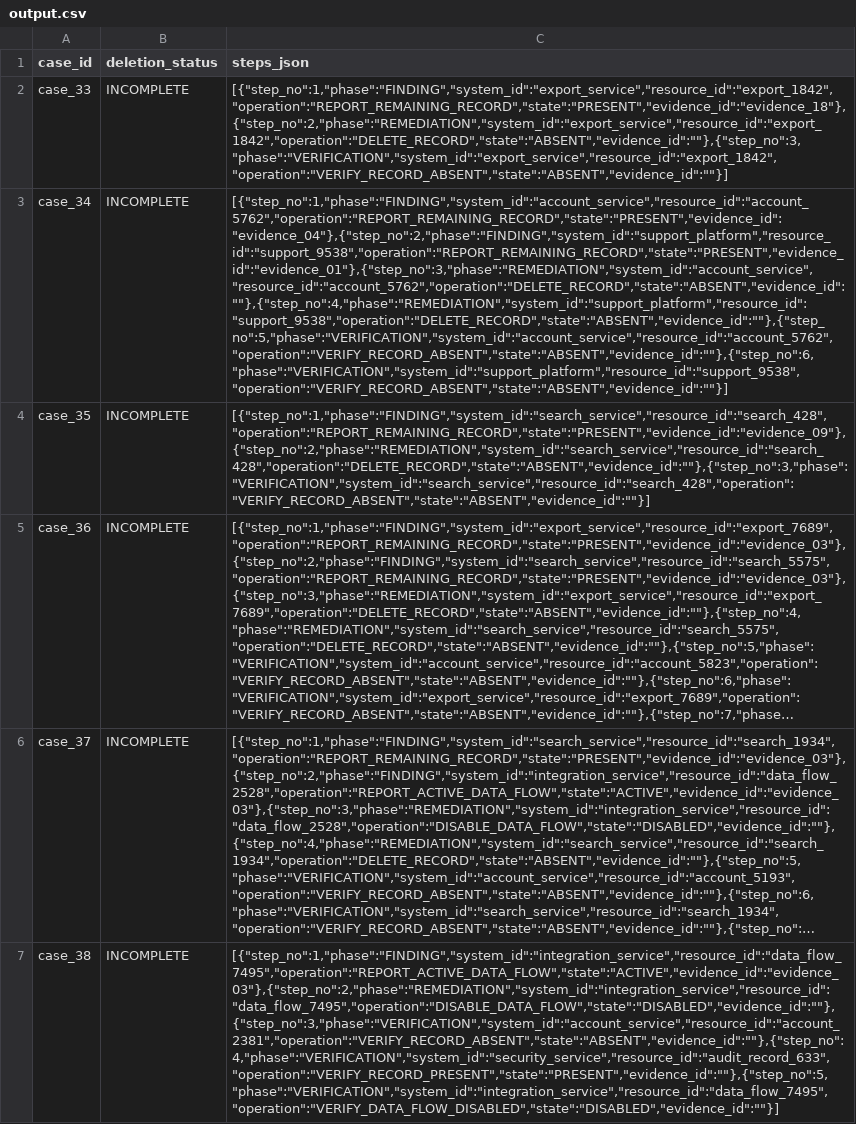
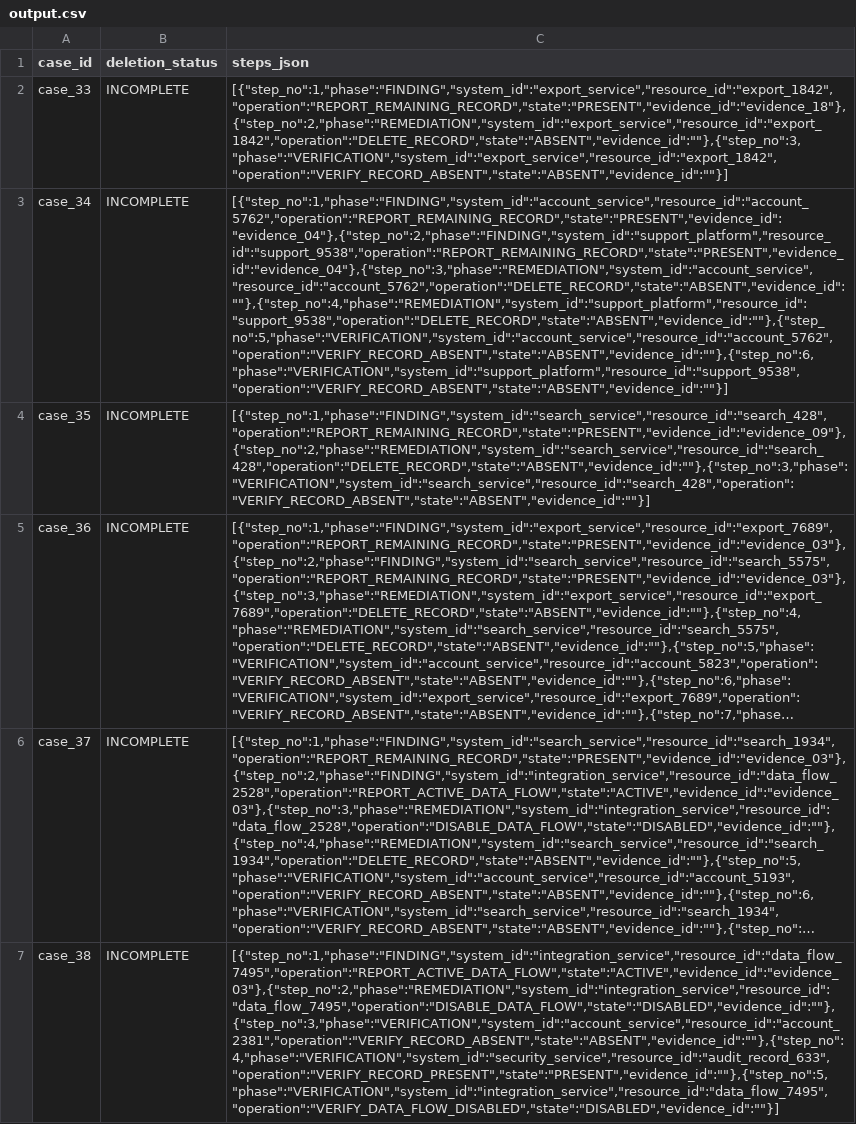
Before and after one commit to bsrikumar855-dot/BeforeCOOK, a CSV file: output.csv, drawn as a sheet; only a part is shown; long unchanged cells end in …; the diff names each change by its address in the sheet, - before the commit and + after, or states it on an @@ line.

```diff
--- a/output.csv
+++ b/output.csv
-C3 (steps_json): [{"step_no":1,"phase":"FINDING","system_id":"account_service","resource_id":"account_5762","operation":"REPORT_REMAINING_RECORD","state":"PRESENT","evidence_id":"evidence_04"},{"step_no":2,"phase":"FINDING","system_id":"support_platform","resource_id":"support_9538","operation":"REPORT_REMAINING_RECORD","state":"PRESENT","evidence_id":"evidence_01"},{"step_no":3,"phase":"REMEDIATION","system_id":"account_service","resource_id":"account_5762","operation":"DELETE_RECORD","state":"ABSENT","evidence_id":""},{"step_no":4,"phase":"REMEDIATION","system_id":"support_platform","resource_id":"support_9538","operation":"DELETE_RECORD","state":"ABSENT","evidence_id":""},{"step_no":5,"phase":"VERIFICATION","system_id":"account_service","resource_id":"account_5762","operation":"VERIFY_RECORD_ABSENT","state":"ABSENT","evidence_id":""},{"step_no":6,"phase":"VERIFICATION","system_id":"support_platform","resource_id":"support_9538","operation":"VERIFY_RECORD_ABSENT","state":"ABSENT","evidence_id":""}]
+C3 (steps_json): [{"step_no":1,"phase":"FINDING","system_id":"account_service","resource_id":"account_5762","operation":"REPORT_REMAINING_RECORD","state":"PRESENT","evidence_id":"evidence_04"},{"step_no":2,"phase":"FINDING","system_id":"support_platform","resource_id":"support_9538","operation":"REPORT_REMAINING_RECORD","state":"PRESENT","evidence_id":"evidence_04"},{"step_no":3,"phase":"REMEDIATION","system_id":"account_service","resource_id":"account_5762","operation":"DELETE_RECORD","state":"ABSENT","evidence_id":""},{"step_no":4,"phase":"REMEDIATION","system_id":"support_platform","resource_id":"support_9538","operation":"DELETE_RECORD","state":"ABSENT","evidence_id":""},{"step_no":5,"phase":"VERIFICATION","system_id":"account_service","resource_id":"account_5762","operation":"VERIFY_RECORD_ABSENT","state":"ABSENT","evidence_id":""},{"step_no":6,"phase":"VERIFICATION","system_id":"support_platform","resource_id":"support_9538","operation":"VERIFY_RECORD_ABSENT","state":"ABSENT","evidence_id":""}]
```
Also changed, not shown: 6 other files.
